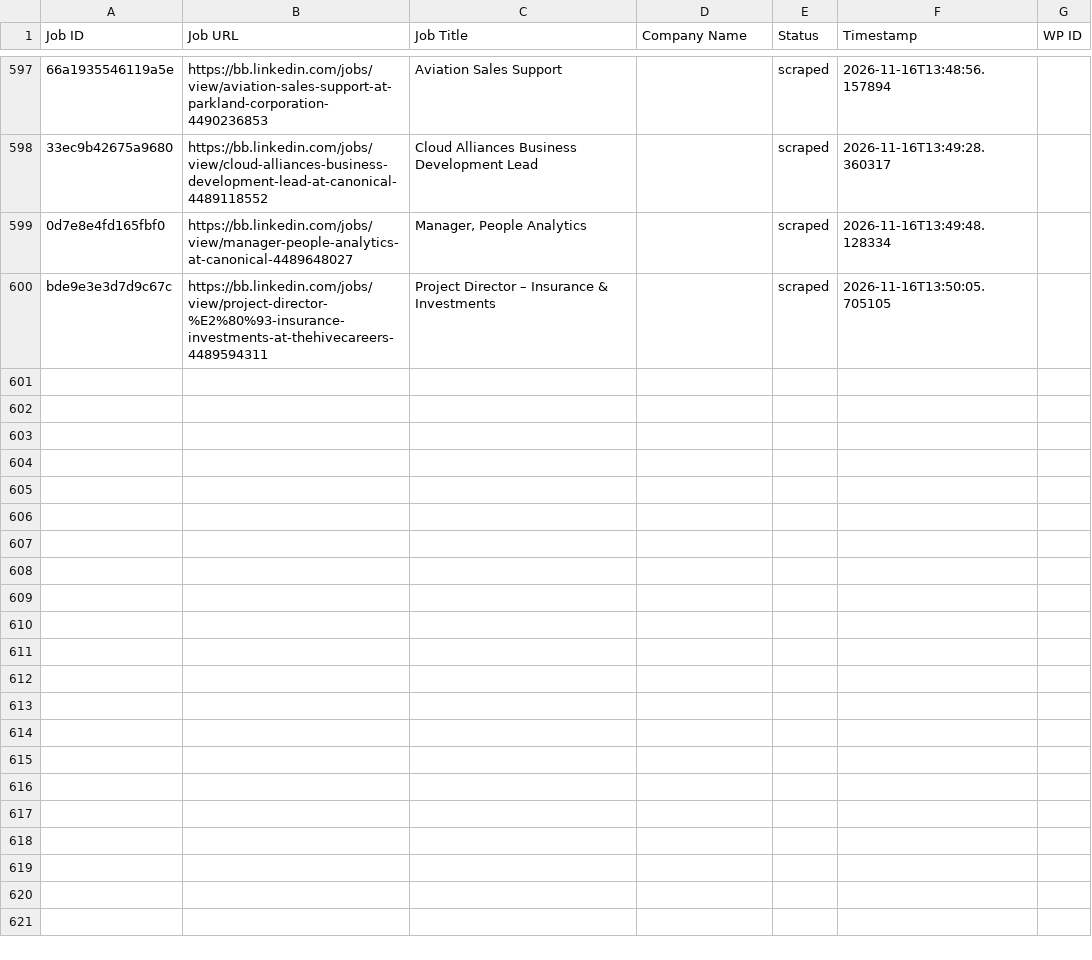
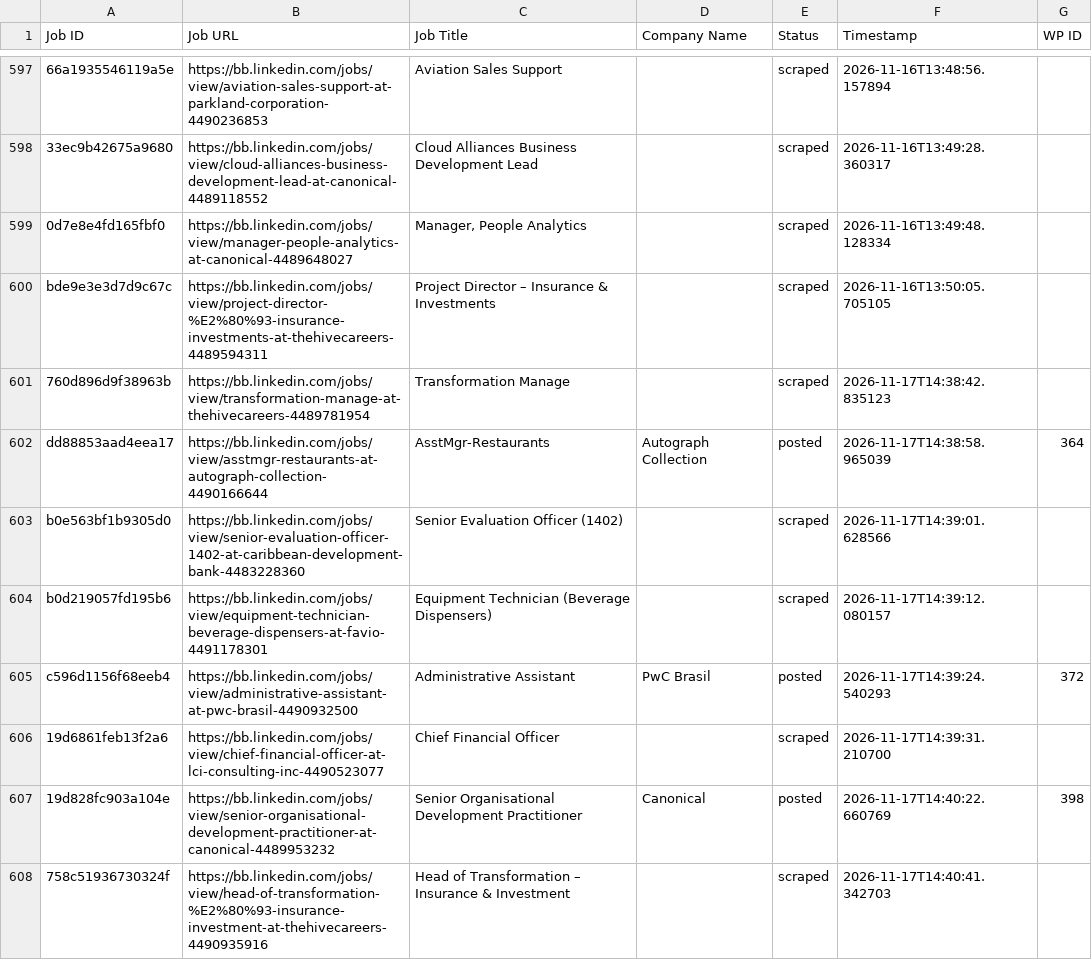
Before and after one commit to vindoky/bb, a CSV file: processed_jobs.csv, drawn as a sheet; only a part is shown, gaps mark what is left out; the diff names each change by its address in the sheet, - before the commit and + after, or states it on an @@ line.

```diff
--- a/processed_jobs.csv
+++ b/processed_jobs.csv
+row 601: 760d896d9f38963b | https://bb.linkedin.com/jobs/view/transformation-manage-at-thehivecareers-4489781954 | Transformation Manage |  | scraped | 2026-11-17T14:38:42.835123
+row 602: dd88853aad4eea17 | https://bb.linkedin.com/jobs/view/asstmgr-restaurants-at-autograph-collection-4490166644 | AsstMgr-Restaurants | Autograph Collection | posted | 2026-11-17T14:38:58.965039 | 364
+row 603: b0e563bf1b9305d0 | https://bb.linkedin.com/jobs/view/senior-evaluation-officer-1402-at-caribbean-development-bank-4483228360 | Senior Evaluation Officer (1402) |  | scraped | 2026-11-17T14:39:01.628566
+row 604: b0d219057fd195b6 | https://bb.linkedin.com/jobs/view/equipment-technician-beverage-dispensers-at-favio-4491178301 | Equipment Technician (Beverage Dispensers) |  | scraped | 2026-11-17T14:39:12.080157
+row 605: c596d1156f68eeb4 | https://bb.linkedin.com/jobs/view/administrative-assistant-at-pwc-brasil-4490932500 | Administrative Assistant | PwC Brasil | posted | 2026-11-17T14:39:24.540293 | 372
+row 606: 19d6861feb13f2a6 | https://bb.linkedin.com/jobs/view/chief-financial-officer-at-lci-consulting-inc-4490523077 | Chief Financial Officer |  | scraped | 2026-11-17T14:39:31.210700
+row 607: 19d828fc903a104e | https://bb.linkedin.com/jobs/view/senior-organisational-development-practitioner-at-canonical-4489953232 | Senior Organisational Development Practitioner | Canonical | posted | 2026-11-17T14:40:22.660769 | 398
+row 608: 758c51936730324f | https://bb.linkedin.com/jobs/view/head-of-transformation-%E2%80%93-insurance-investment-at-thehivecareers-4490935916 | Head of Transformation – Insurance & Investment |  | scraped | 2026-11-17T14:40:41.342703
```
